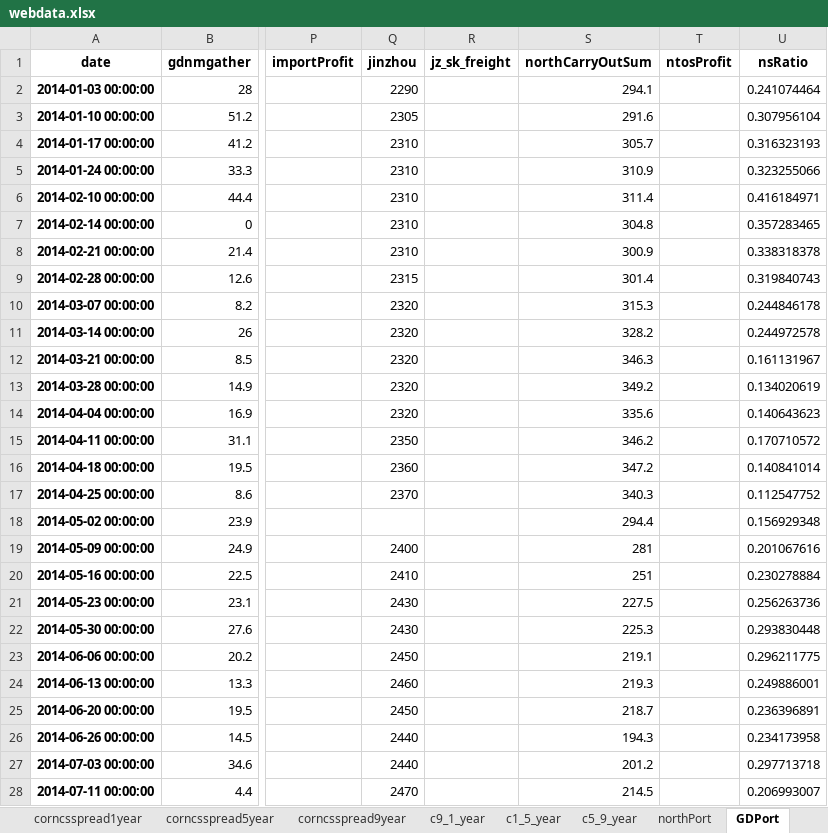
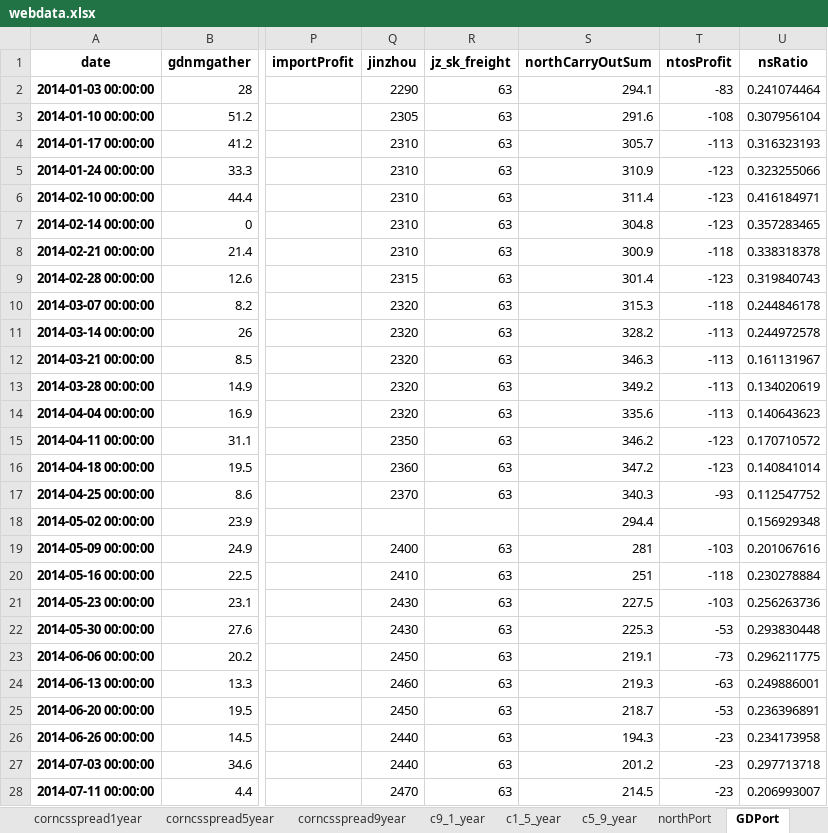
Before and after one commit to huqinghua109/fhzbWeb, an Excel workbook: report/webdata.xlsx, sheet GDPort, drawn as a sheet; only a part is shown, gaps mark what is left out; values as stored, in another font and other column widths than the file's, no borders; the diff covers the shown part only; the diff names each change by its address in the sheet, - before the commit and + after, or states it on an @@ line.

```diff
--- a/report/webdata.xlsx (sheet GDPort)
+++ b/report/webdata.xlsx (sheet GDPort)
-R2:R17 (jz_sk_freight): (empty)
+R2:R17 (jz_sk_freight): 63
-T2 (ntosProfit): (empty)
+T2 (ntosProfit): -83
-T3 (ntosProfit): (empty)
+T3 (ntosProfit): -108
-T4 (ntosProfit): (empty)
+T4 (ntosProfit): -113
-T5:T7 (ntosProfit): (empty)
+T5:T7 (ntosProfit): -123
-T8 (ntosProfit): (empty)
+T8 (ntosProfit): -118
-T9 (ntosProfit): (empty)
+T9 (ntosProfit): -123
-T10 (ntosProfit): (empty)
+T10 (ntosProfit): -118
-T11:T14 (ntosProfit): (empty)
+T11:T14 (ntosProfit): -113
-T15:T16 (ntosProfit): (empty)
+T15:T16 (ntosProfit): -123
-T17 (ntosProfit): (empty)
+T17 (ntosProfit): -93
-R19:R28 (jz_sk_freight): (empty)
+R19:R28 (jz_sk_freight): 63
-T19 (ntosProfit): (empty)
+T19 (ntosProfit): -103
-T20 (ntosProfit): (empty)
+T20 (ntosProfit): -118
-T21 (ntosProfit): (empty)
+T21 (ntosProfit): -103
-T22 (ntosProfit): (empty)
+T22 (ntosProfit): -53
-T23 (ntosProfit): (empty)
+T23 (ntosProfit): -73
-T24 (ntosProfit): (empty)
+T24 (ntosProfit): -63
-T25 (ntosProfit): (empty)
+T25 (ntosProfit): -53
-T26:T28 (ntosProfit): (empty)
+T26:T28 (ntosProfit): -23
```
Also changed, not shown: 392 edited cells elsewhere in this sheet, sheet corncsspread, sheet cornbasis, sheet corncsspread1year, sheet corncsspread9year, sheet c9_1_year, sheet cornyearbasis9, 1 more sheet, 5 other files.
